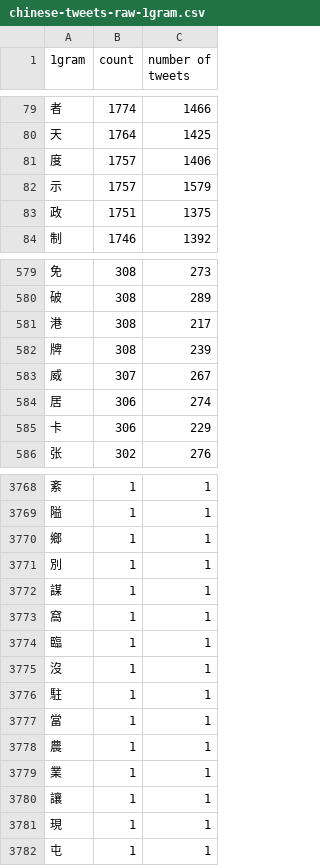
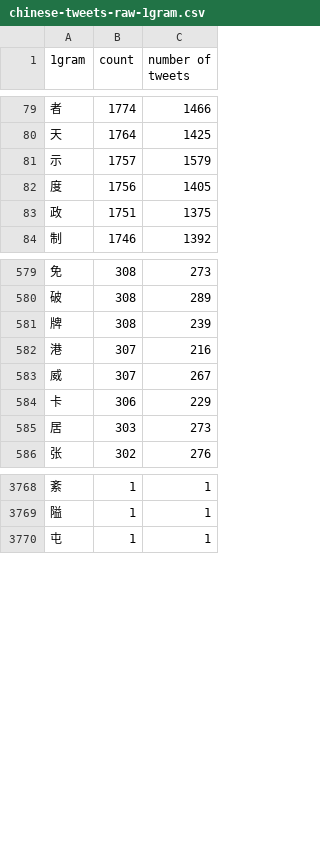
Before and after one commit to artxgj/twitter-chinese-text, a CSV file: ngrams/chinese-tweets-raw-1gram.csv, drawn as a sheet; only a part is shown, gaps mark what is left out; removed rows and columns are numbered as before the commit, all else as after; the diff covers the shown part only; the diff names each change by its address in the sheet, - before the commit and + after, or states it on an @@ line.

Commit message:
regenerate ngrams (skipping the tweet that uses traditional characters)

```diff
--- a/ngrams/chinese-tweets-raw-1gram.csv
+++ b/ngrams/chinese-tweets-raw-1gram.csv
-row 81: 度 | 1757 | 1406
+row 82: 度 | 1756 | 1405
-row 581: 港 | 308 | 217
+row 582: 港 | 307 | 216
-row 584: 居 | 306 | 274
+row 585: 居 | 303 | 273
-row 3770: 鄉 | 1 | 1
-row 3771: 別 | 1 | 1
-row 3772: 謀 | 1 | 1
-row 3773: 窩 | 1 | 1
-row 3774: 臨 | 1 | 1
-row 3775: 沒 | 1 | 1
-row 3776: 駐 | 1 | 1
-row 3777: 當 | 1 | 1
-row 3778: 農 | 1 | 1
-row 3779: 業 | 1 | 1
-row 3780: 讓 | 1 | 1
-row 3781: 現 | 1 | 1
```
Also changed, not shown: 15 added rows, 15 removed rows and 50 edited cells elsewhere in this file, 1 other file.
